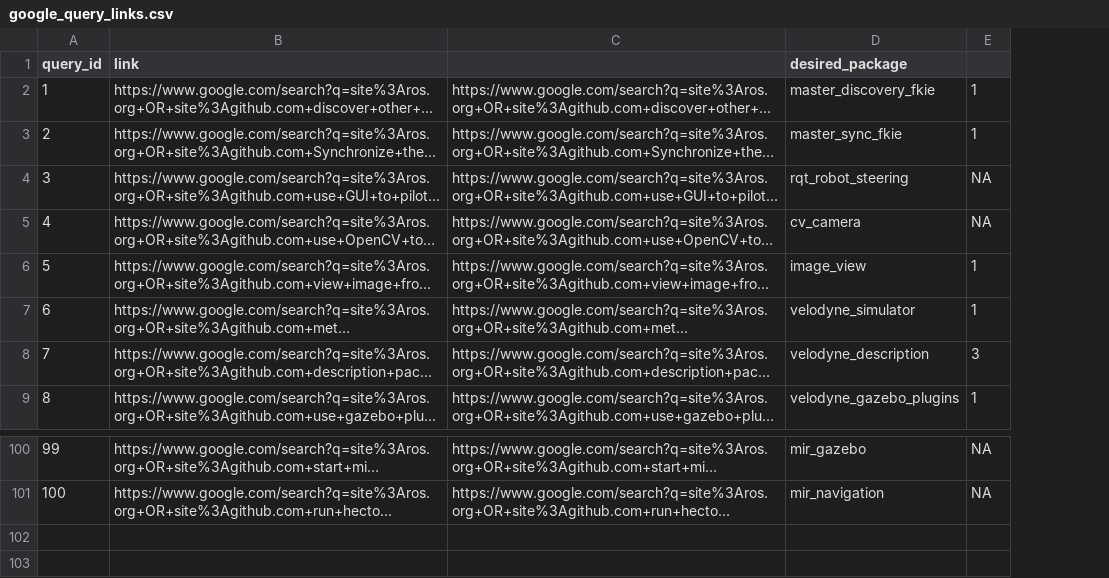
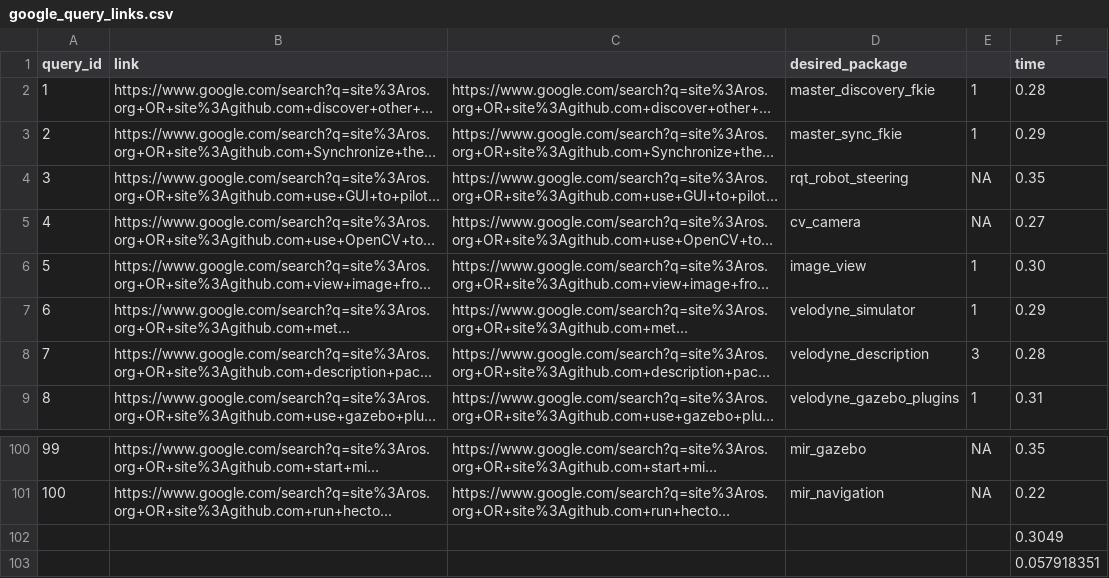
Before and after one commit to iwangshuo/RPKG, a CSV file: pkg_recommendation/google/google_query_links.csv, drawn as a sheet; only a part is shown, gaps mark what is left out; long unchanged cells end in …; the diff names each change by its address in the sheet, - before the commit and + after, or states it on an @@ line.

```diff
--- a/pkg_recommendation/google/google_query_links.csv
+++ b/pkg_recommendation/google/google_query_links.csv
+column F (time), rows 2-9: 0.28 | 0.29 | 0.35 | 0.27 | 0.30 | 0.29 | 0.28 | 0.31; rows 100-101: 0.35 | 0.22
+row 102:  |  |  |  |  | 0.3049
+row 103:  |  |  |  |  | 0.057918351
```
Also changed, not shown: pkg_recommendation/github/github_evaluation.csv, 1 other file.
